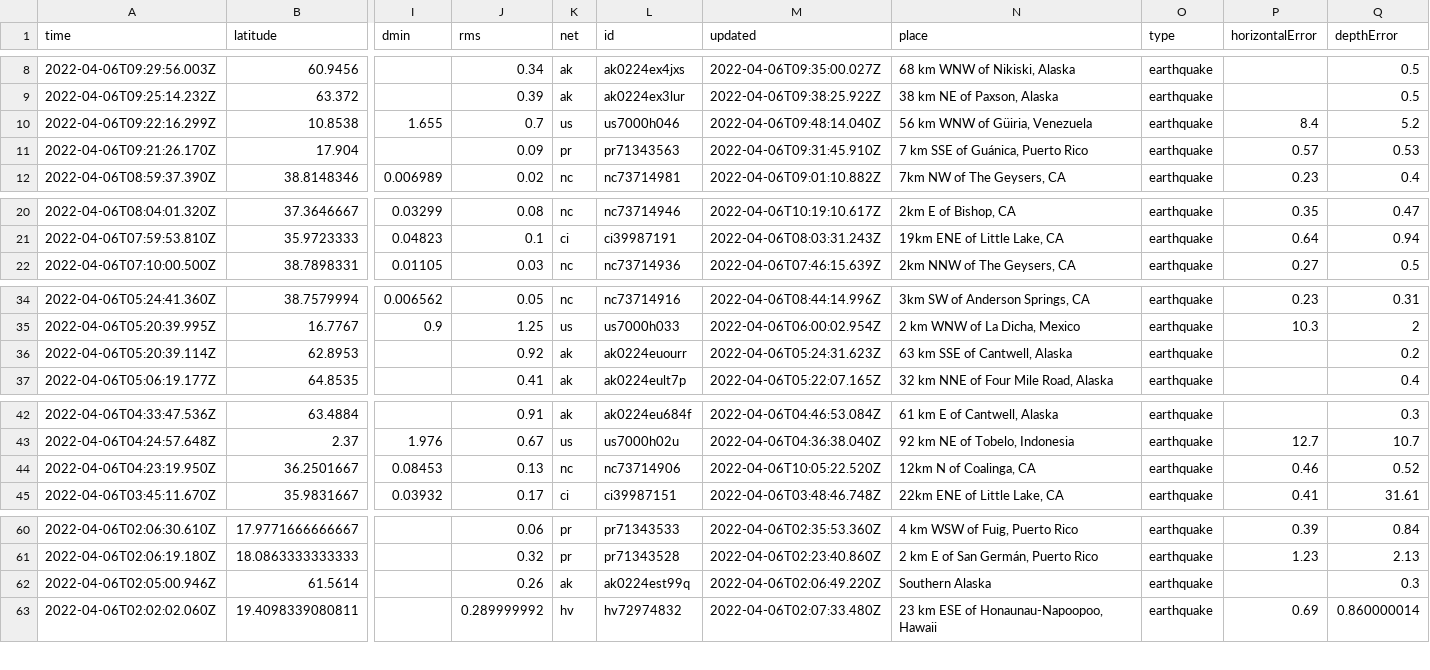
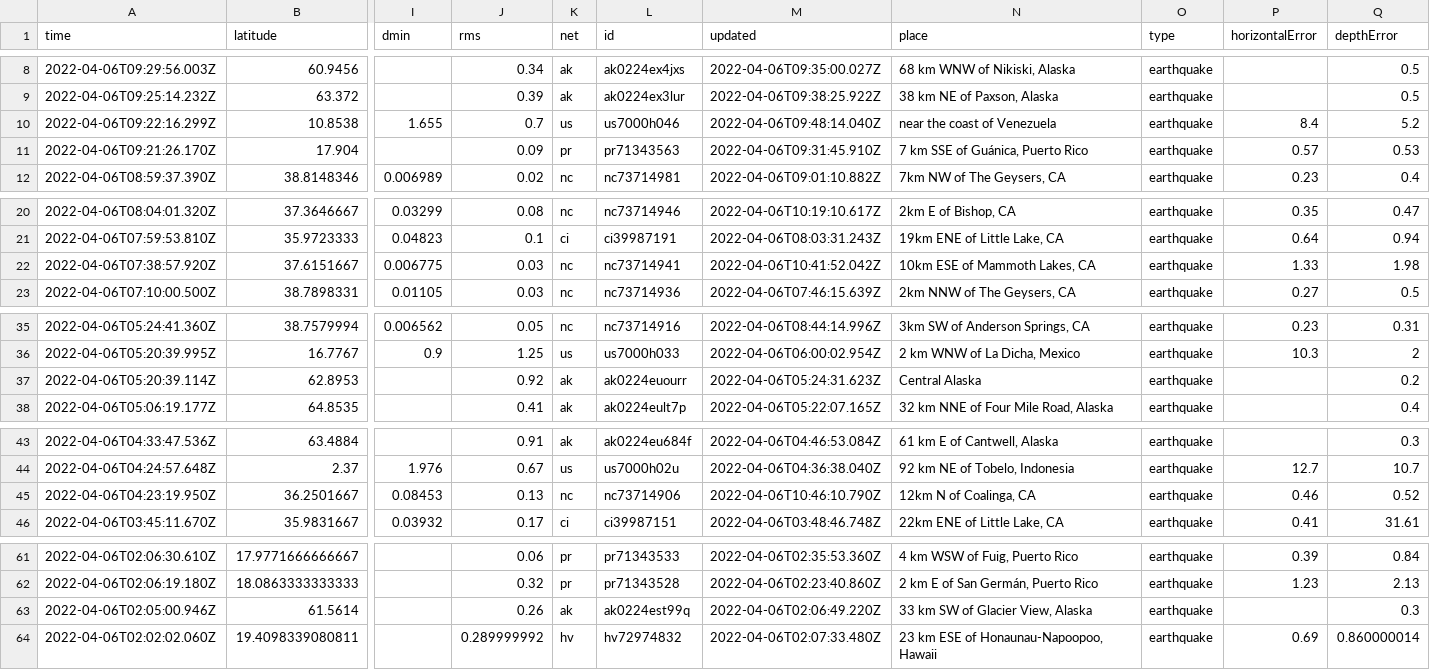
Before and after one commit to invisibae/nicar22-github-actions, a CSV file: usgs_current.csv, drawn as a sheet; only a part is shown, gaps mark what is left out; addresses are those after the commit; rows hold the shown columns only; the diff covers the shown part only; the diff names each change by its address in the sheet, - before the commit and + after, or states it on an @@ line.

```diff
--- a/usgs_current.csv
+++ b/usgs_current.csv
-N10 (place): 56 km WNW of Güiria, Venezuela
+N10 (place): near the coast of Venezuela
+row 22: 2022-04-06T07:38:57.920Z | 37.6151667 | 0.006775 | 0.03 | nc | nc73714941 | 2022-04-06T10:41:52.042Z | 10km ESE of Mammoth Lakes, CA | earthquake | 1.33 | 1.98
-N37 (place): 63 km SSE of Cantwell, Alaska
+N37 (place): Central Alaska
-M45 (updated): 2022-04-06T10:05:22.520Z
+M45 (updated): 2022-04-06T10:46:10.790Z
-N63 (place): Southern Alaska
+N63 (place): 33 km SW of Glacier View, Alaska
```
Also changed, not shown: 5 edited cells elsewhere in this file, 1 other file.
